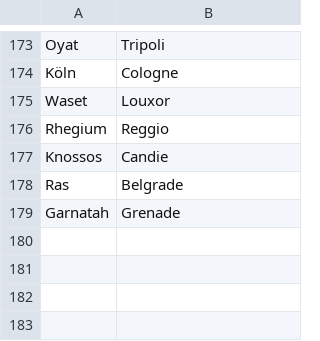
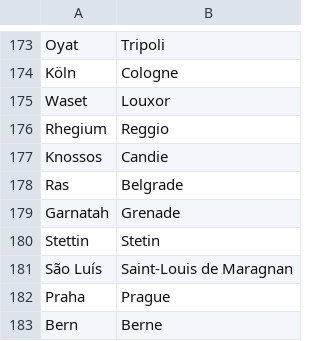
Before and after one commit to crossCiv4/DoC-Cross-Overhaul, a CSV file: Assets/Maps/Translations/French.csv, drawn as a sheet; only a part is shown, gaps mark what is left out.

Commit message:
Change starting capital of Norse from Norway to Denmark.
Lower the city of Berlin by 1 vertical tile.
There is now room for Stettin & Sweden's involvement in the 30 years war.
Add Swedish conquerors in Pomerania in 1630.
Barbarian Pomeranian Stettin spawn in the 800s.
Nerf Vietnamese modifiers.
Increase attractiveness of certain spots in Africa for French colonists.
Dynamic names for São Luís in Brazil.
More Bern & Prague dynamic names.
Nerf English research rate a bit more.

```diff
--- a/Assets/Maps/Translations/French.csv
+++ b/Assets/Maps/Translations/French.csv
@@ -179 +179,5 @@ Ras,Belgrade
 Garnatah,Grenade
+Stettin,Stetin
+São Luís,Saint-Louis de Maragnan
+Praha,Prague
+Bern,Berne
```
Also changed, not shown: Assets/Maps/Translations/English.csv, Assets/Maps/Translations/German.csv, 18 other files.
